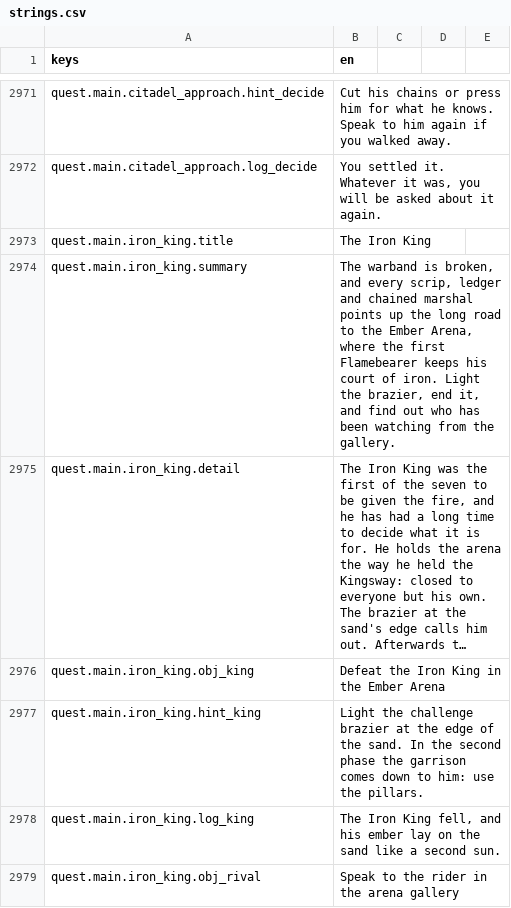
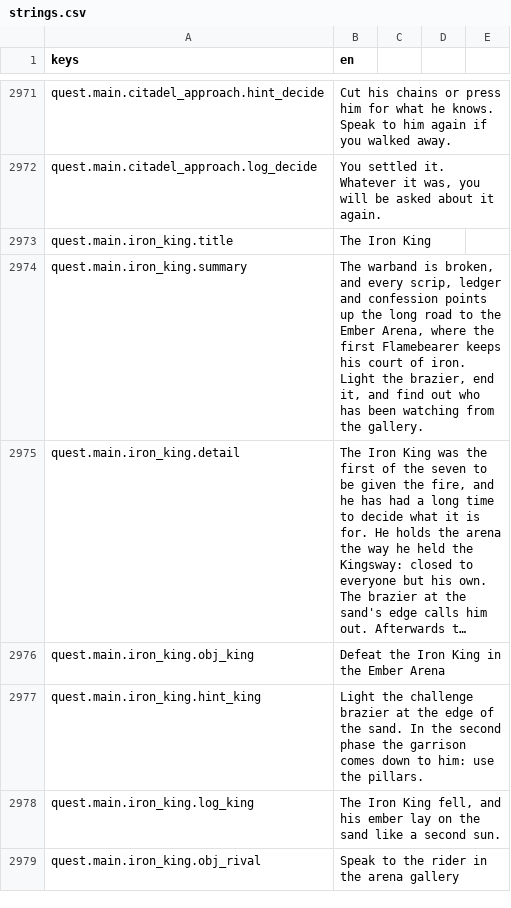
Before and after one commit to TharrosDev/EmberVale, a CSV file: data/locale/strings.csv, drawn as a sheet; only a part is shown, gaps mark what is left out; long unchanged cells end in …; the diff covers the shown part only; the diff names each change by its address in the sheet, - before the commit and + after, or states it on an @@ line.

```diff
--- a/data/locale/strings.csv
+++ b/data/locale/strings.csv
-B2974 (en): …ledger and chained marshal points up…
+B2974 (en): …ledger and confession points up…
```
Also changed, not shown: 1 edited cell elsewhere in this file, 2 other files.
